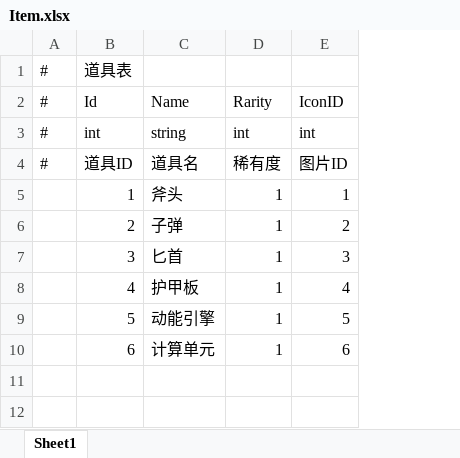
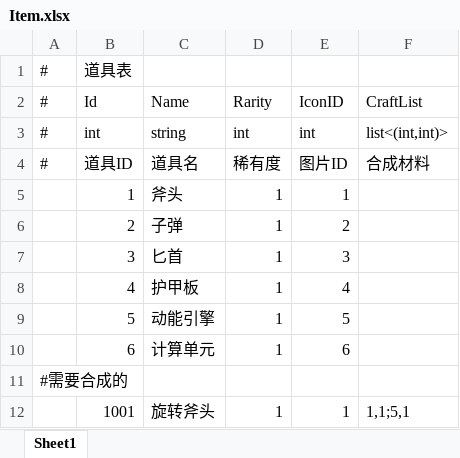
Before and after one commit to Yellowjump/AutoChess, an Excel workbook: Config/Item.xlsx, sheet Sheet1, drawn as a sheet; values as stored, in another font and other column widths than the file's, no borders; the diff names each change by its address in the sheet, - before the commit and + after, or states it on an @@ line.

Commit message:
表格添加 list<(int,int)> 类型，bag界面添加合成ui

```diff
--- a/Config/Item.xlsx (sheet Sheet1)
+++ b/Config/Item.xlsx (sheet Sheet1)
+column F, rows 2-4: CraftList | list<(int,int)> | 合成材料
+row 11: #需要合成的
+row 12:  | 1001 | 旋转斧头 | 1 | 1 | 1,1;5,1
```
Also changed, not shown: 10 other files.
